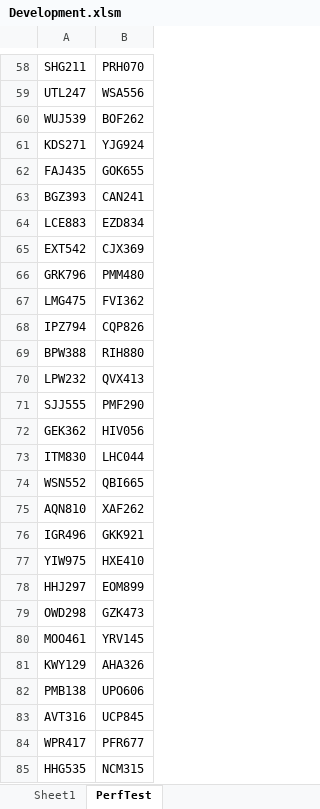
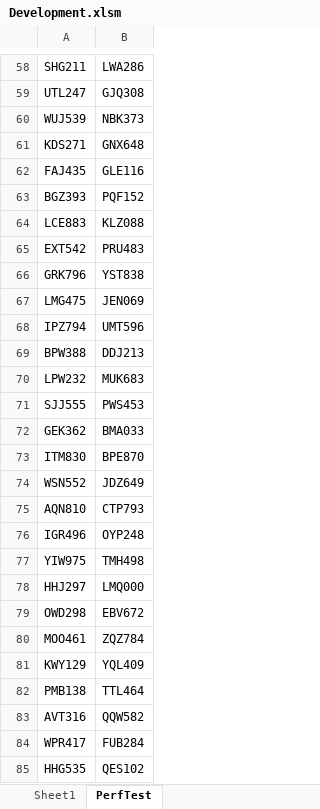
Before and after one commit to ceybers/excel-table-transfer, an Excel workbook: Development.xlsm, sheet PerfTest, drawn as a sheet; only a part is shown, gaps mark what is left out; values as stored, in another font and other column widths than the file's, no borders; table styles not drawn; the diff covers the shown part only; the diff names each change by its address in the sheet, - before the commit and + after, or states it on an @@ line.

```diff
--- a/Development.xlsm (sheet PerfTest)
+++ b/Development.xlsm (sheet PerfTest)
-B58: PRH070
+B58: LWA286
-B59: WSA556
+B59: GJQ308
-B60: BOF262
+B60: NBK373
-B61: YJG924
+B61: GNX648
-B62: GOK655
+B62: GLE116
-B63: CAN241
+B63: PQF152
-B64: EZD834
+B64: KLZ088
-B65: CJX369
+B65: PRU483
-B66: PMM480
+B66: YST838
-B67: FVI362
+B67: JEN069
-B68: CQP826
+B68: UMT596
-B69: RIH880
+B69: DDJ213
-B70: QVX413
+B70: MUK683
-B71: PMF290
+B71: PWS453
-B72: HIV056
+B72: BMA033
-B73: LHC044
+B73: BPE870
-B74: QBI665
+B74: JDZ649
-B75: XAF262
+B75: CTP793
-B76: GKK921
+B76: OYP248
-B77: HXE410
+B77: TMH498
-B78: EOM899
+B78: LMQ000
-B79: GZK473
+B79: EBV672
-B80: YRV145
+B80: ZQZ784
-B81: AHA326
+B81: YQL409
-B82: UPO606
+B82: TTL464
-B83: UCP845
+B83: QQW582
-B84: PFR677
+B84: FUB284
-B85: NCM315
+B85: QES102
```
Also changed, not shown: 973 edited cells elsewhere in this sheet, sheet Sheet1, 35 other files.
